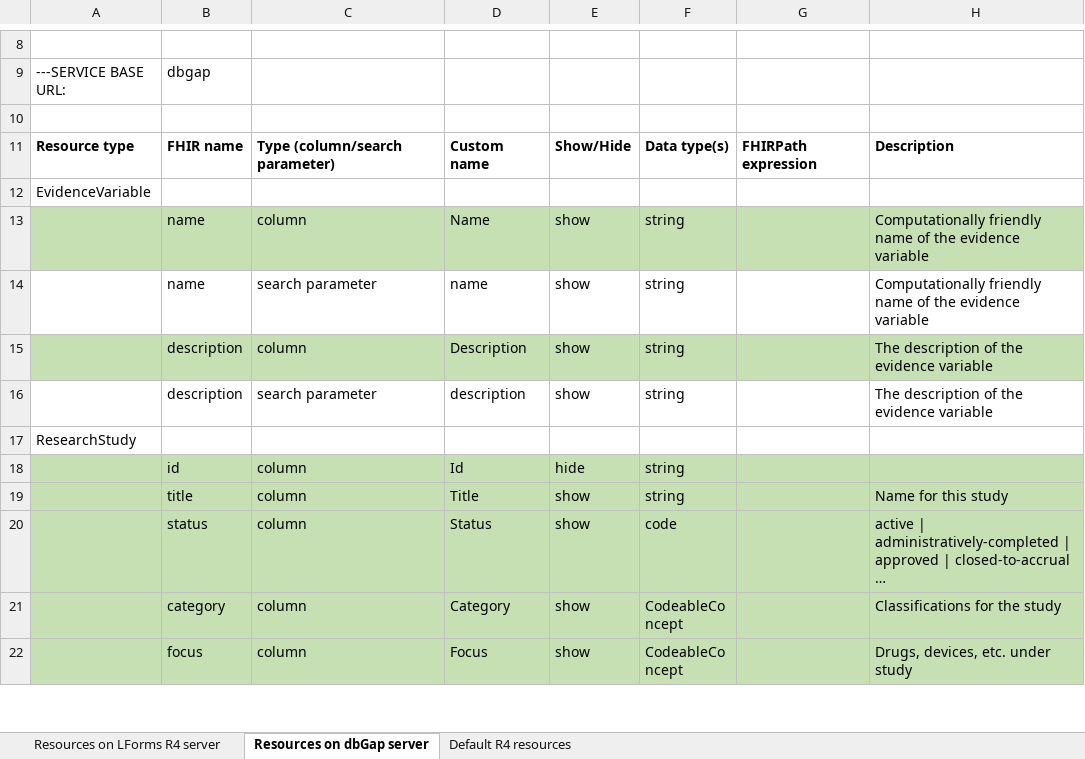
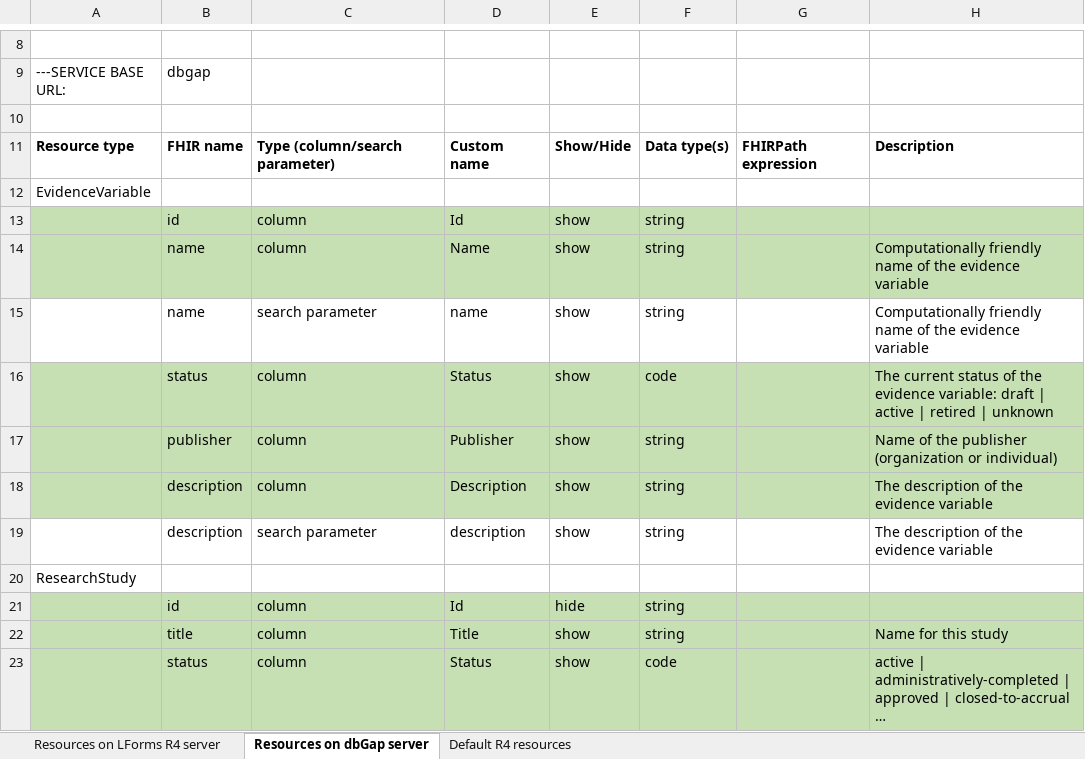
Before and after one commit to LHNCBC/research-data-finder, an Excel workbook: src/conf/xlsx/column-and-parameter-descriptions-R4.xlsx, sheet Resources on dbGap server, drawn as a sheet; only a part is shown, gaps mark what is left out; the shorter side is filled out with more unchanged rows; long unchanged cells end in …; values as stored, in another font and other column widths than the file's, no borders; the diff names each change by its address in the sheet, - before the commit and + after, or states it on an @@ line.

Commit message:
New columns and checkbox to show only unique EvidenceVariables
LF-2894

```diff
--- a/src/conf/xlsx/column-and-parameter-descriptions-R4.xlsx (sheet Resources on dbGap server)
+++ b/src/conf/xlsx/column-and-parameter-descriptions-R4.xlsx (sheet Resources on dbGap server)
+row 13:  | id | column | Id | show | string
+row 16:  | status | column | Status | show | code |  | The current status of the evidence variable: draft | active | retired | unknown
+row 17:  | publisher | column | Publisher | show | string |  | Name of the publisher (organization or individual)
```
Also changed, not shown: 9 other files.
